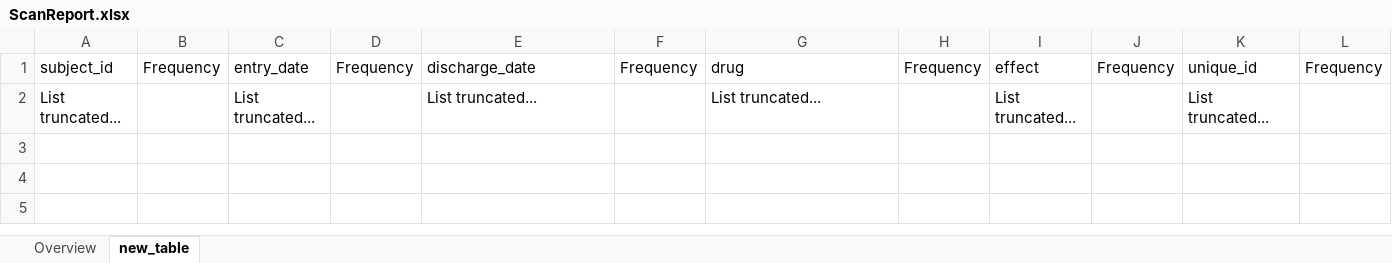
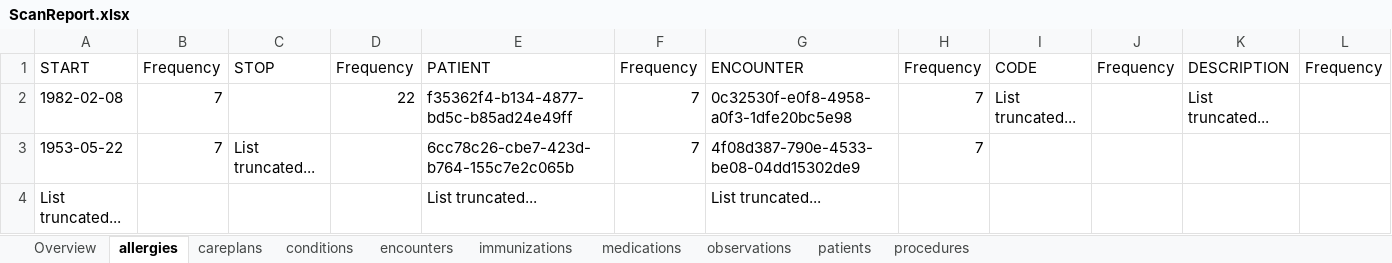
Before and after one commit to tsuyoikaze/WhiteRabbit-new-GUI, an Excel workbook: ScanReport.xlsx, sheet allergies, drawn as a sheet; values as stored, in another font and other column widths than the file's, no borders; addresses are those after the commit; the diff names each change by its address in the sheet, - before the commit and + after, or states it on an @@ line.

```diff
--- a/ScanReport.xlsx (sheet allergies)
+++ b/ScanReport.xlsx (sheet allergies)
-sheet tab: new_table
+sheet tab: allergies
+sheet tab: careplans
+sheet tab: conditions
+sheet tab: encounters
+sheet tab: immunizations
+sheet tab: medications
+sheet tab: observations
+sheet tab: patients
+sheet tab: procedures
-A1: subject_id
+A1: START
-C1: entry_date
+C1: STOP
-E1: discharge_date
+E1: PATIENT
-G1: drug
+G1: ENCOUNTER
-I1: effect
+I1: CODE
-K1: unique_id
+K1: DESCRIPTION
+row 2: 1982-02-08 | 7 |  | 22 | f35362f4-b134-4877-bd5c-b85ad24e49ff | 7 | 0c32530f-e0f8-4958-a0f3-1dfe20bc5e98 | 7 | List truncated... |  | List truncated...
+row 3: 1953-05-22 | 7 | List truncated... |  | 6cc78c26-cbe7-423d-b764-155c7e2c065b | 7 | 4f08d387-790e-4533-be08-04dd15302de9 | 7
-C4: List truncated...
+C4: (empty)
-I4: List truncated...
+I4: (empty)
-K4: List truncated...
+K4: (empty)
```
Also changed, not shown: sheet Overview, 21 other files.
